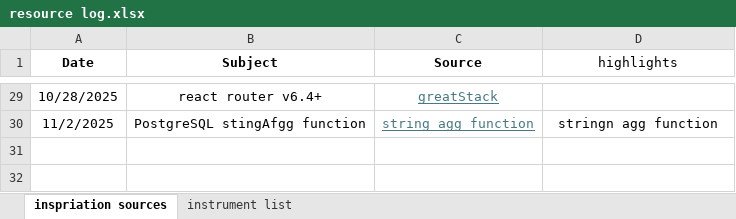
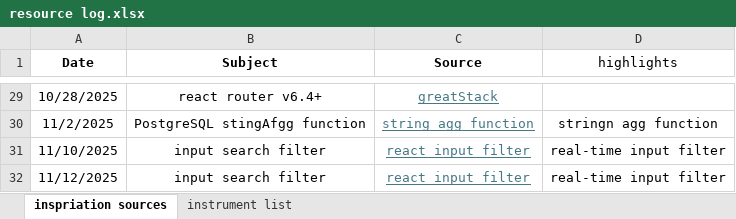
Before and after one commit to TheGreatGit/Music_Tutor_Project, an Excel workbook: docs/resource log.xlsx, sheet inspriation sources, drawn as a sheet; only a part is shown, gaps mark what is left out; values as stored, in another font and other column widths than the file's, no borders; the diff names each change by its address in the sheet, - before the commit and + after, or states it on an @@ line.

Commit message:
real-time input filters
city and instrument inputs set up with realtime filtering with DB data lists. Styled with tailwind.  uRL re-established as source of truth by using useSearchParams().  Resource log updated.

```diff
--- a/docs/resource log.xlsx (sheet inspriation sources)
+++ b/docs/resource log.xlsx (sheet inspriation sources)
+row 31: 11/10/2025 | input search filter | react input filter | real-time input filter
+row 32: 11/12/2025 | input search filter | react input filter | real-time input filter
```
Also changed, not shown: 1 other file.
